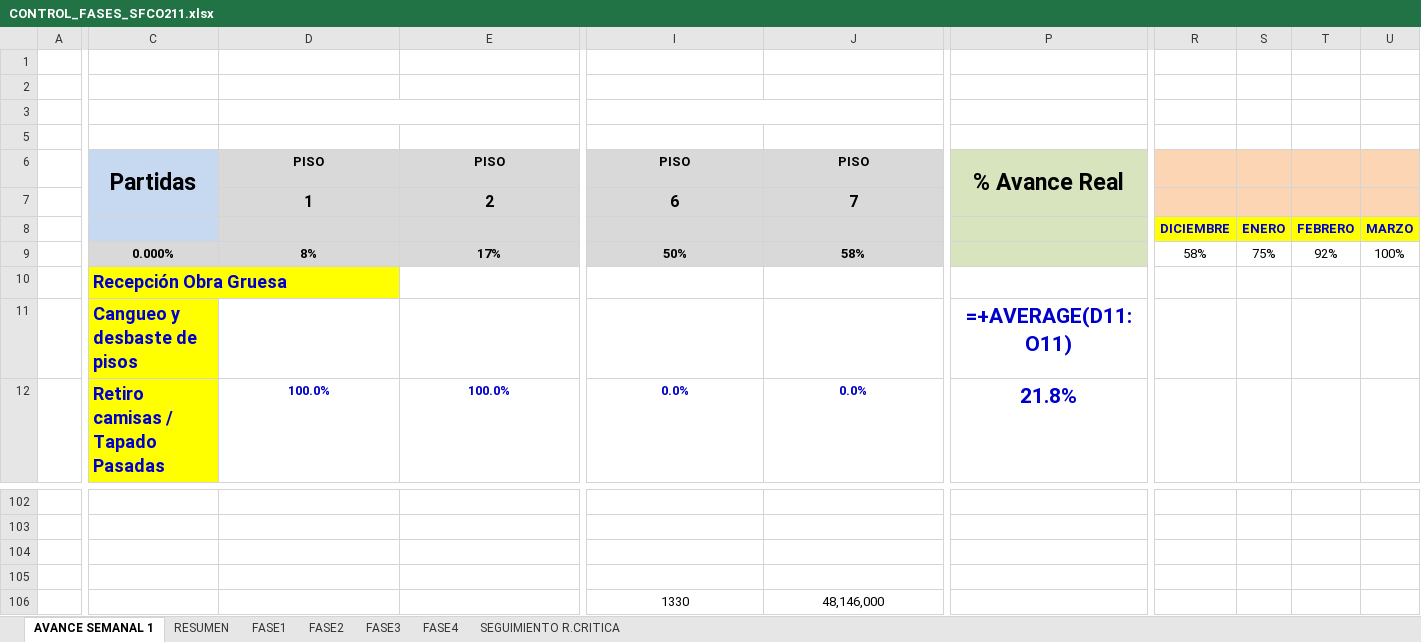
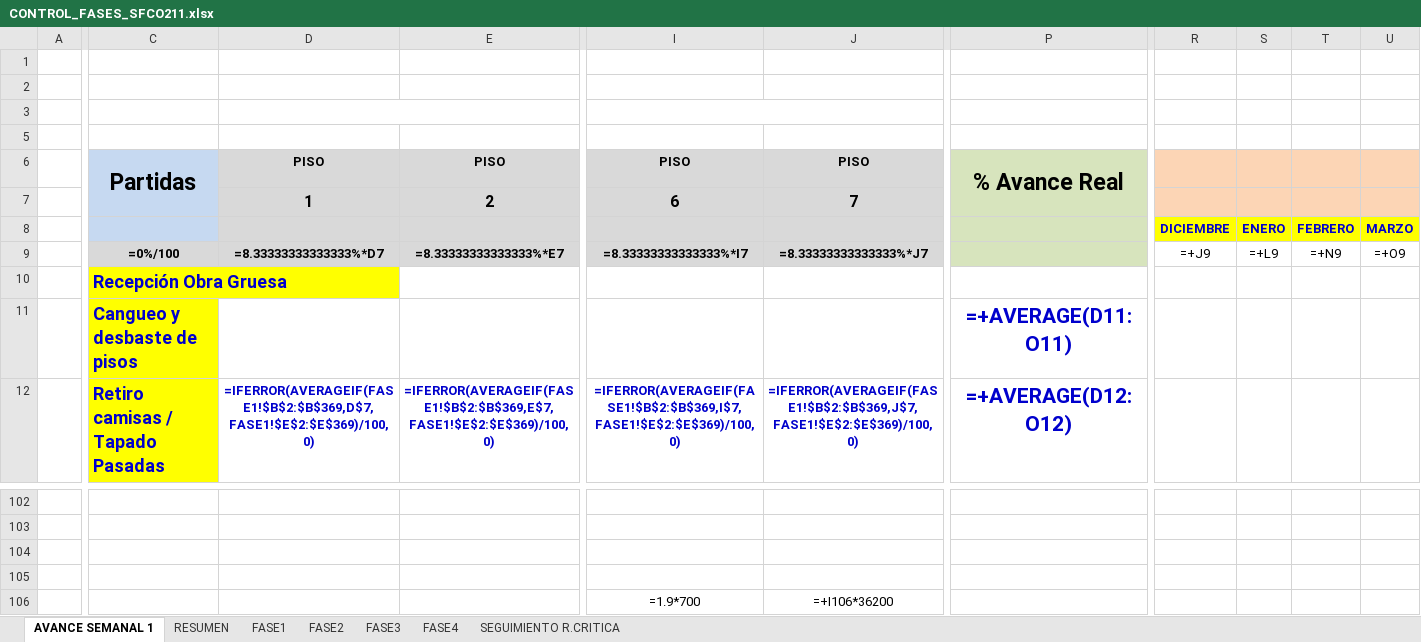
Before and after one commit to jesttefrancisco/FASES2.0, an Excel workbook: CONTROL_FASES_SFCO211.xlsx, sheet AVANCE SEMANAL 1, drawn as a sheet; only a part is shown, gaps mark what is left out; values as stored, in another font and other column widths than the file's, no borders; formulas without a stored value are shown as written; conditional formats not drawn; removed rows and columns are numbered as before the commit, all else as after; rows hold the shown columns only; the diff covers the shown part only; the diff names each change by its address in the sheet, - before the commit and + after, or states it on an @@ line.

```diff
--- a/CONTROL_FASES_SFCO211.xlsx (sheet AVANCE SEMANAL 1)
+++ b/CONTROL_FASES_SFCO211.xlsx (sheet AVANCE SEMANAL 1)
-R6:U6 fill: #FCD5B5
+R6:U6 fill: none
-C7 fill: #C6D9F1
+C7 fill: none
-P7 fill: #D7E4BD
+P7 fill: none
-R7:U7 fill: #FCD5B5
+R7:U7 fill: none
-row 9:  | 0.000% | 8% | 17% | 50% | 58% |  | 58% | 75% | 92% | 100%
+row 9:  | =0%/100 | =8.33333333333333%*D7 | =8.33333333333333%*E7 | =8.33333333333333%*I7 | =8.33333333333333%*J7 |  | =+J9 | =+L9 | =+N9 | =+O9
-D12: 100.0%
+D12: =IFERROR(AVERAGEIF(FASE1!$B$2:$B$369,D$7,FASE1!$E$2:$E$369)/100,0)
-E12: 100.0%
+E12: =IFERROR(AVERAGEIF(FASE1!$B$2:$B$369,E$7,FASE1!$E$2:$E$369)/100,0)
-I12: 0.0%
+I12: =IFERROR(AVERAGEIF(FASE1!$B$2:$B$369,I$7,FASE1!$E$2:$E$369)/100,0)
-J12: 0.0%
+J12: =IFERROR(AVERAGEIF(FASE1!$B$2:$B$369,J$7,FASE1!$E$2:$E$369)/100,0)
-P12: 21.8%
+P12: =+AVERAGE(D12:O12)
-row 106:  |  |  |  | 1330 | 48,146,000
+row 106:  |  |  |  | =1.9*700 | =+I106*36200
```
Also changed, not shown: 3 added rows, 3 removed rows, 869 edited cells and cell formats elsewhere in this sheet, sheet SEGUIMIENTO R.CRITICA, sheet RESUMEN, sheet FASE4, sheet FASE2, sheet FASE1, sheet FASE3, charts or pictures, 3 other files.
